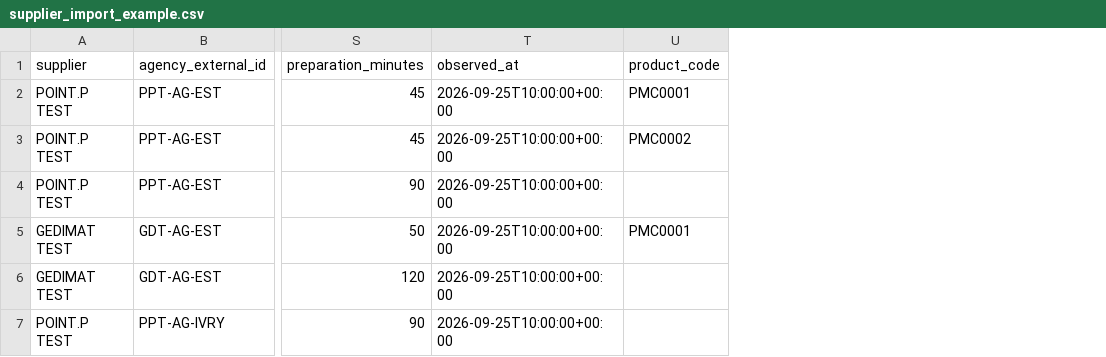
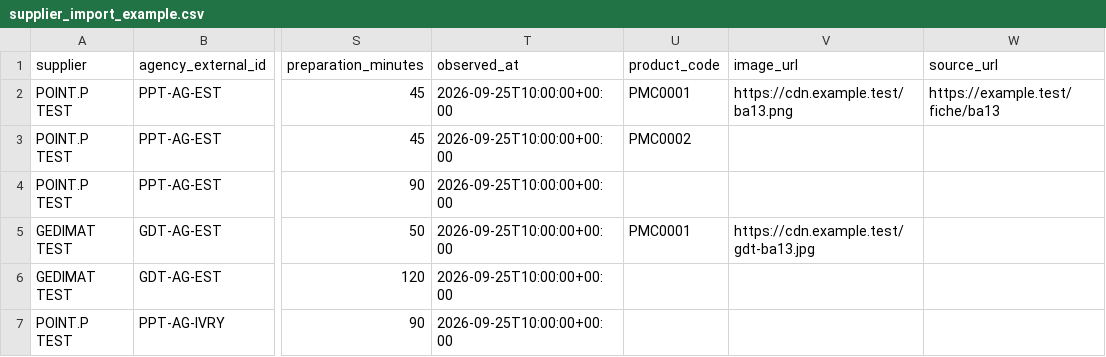
Before and after one commit to EricALBRECHT/ProMatConnect, a CSV file: examples/supplier_import_example.csv, drawn as a sheet; only a part is shown, gaps mark what is left out; the diff names each change by its address in the sheet, - before the commit and + after, or states it on an @@ line.

Commit message:
feat: add normalized supplier catalog and HT/TTC pricing

```diff
--- a/examples/supplier_import_example.csv
+++ b/examples/supplier_import_example.csv
+column V (image_url), rows 2-5: https://cdn.example.test/ba13.png |  |  | https://cdn.example.test/gdt-ba13.jpg
+column W (source_url), row 2: https://example.test/fiche/ba13
```
Also changed, not shown: 58 other files.
